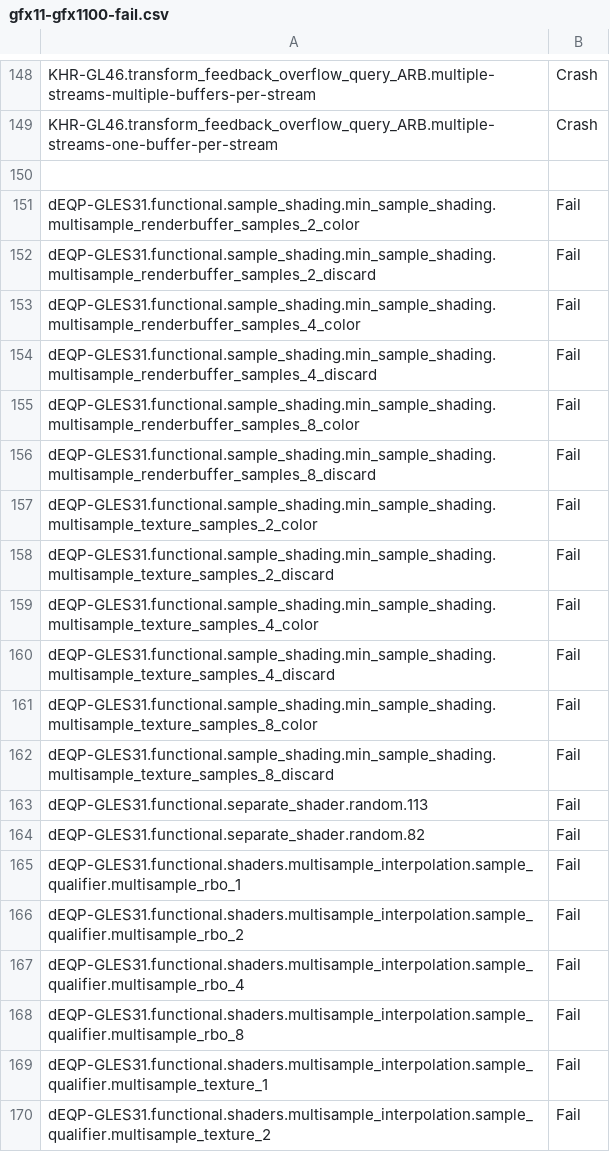
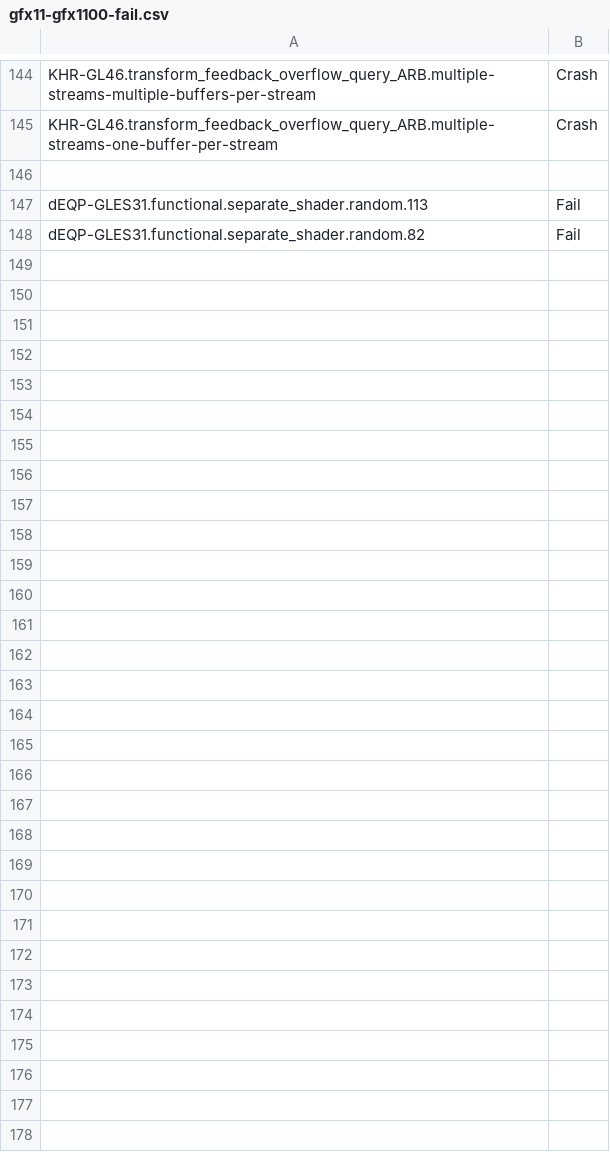
Before and after one commit to aerisarn/mesa-uwp, a CSV file: src/gallium/drivers/radeonsi/ci/gfx11-gfx1100-fail.csv, drawn as a sheet; only a part is shown, gaps mark what is left out; the diff covers the shown part only.

```diff
--- a/src/gallium/drivers/radeonsi/ci/gfx11-gfx1100-fail.csv
+++ b/src/gallium/drivers/radeonsi/ci/gfx11-gfx1100-fail.csv
@@ -150,21 +146,3 @@ KHR-GL46.transform_feedback_overflow_query_ARB.multiple-streams-one-buffer-per-s
 
-dEQP-GLES31.functional.sample_shading.min_sample_shading.multisample_renderbuffer_samples_2_color,Fail
-dEQP-GLES31.functional.sample_shading.min_sample_shading.multisample_renderbuffer_samples_2_discard,Fail
-dEQP-GLES31.functional.sample_shading.min_sample_shading.multisample_renderbuffer_samples_4_color,Fail
-dEQP-GLES31.functional.sample_shading.min_sample_shading.multisample_renderbuffer_samples_4_discard,Fail
-dEQP-GLES31.functional.sample_shading.min_sample_shading.multisample_renderbuffer_samples_8_color,Fail
-dEQP-GLES31.functional.sample_shading.min_sample_shading.multisample_renderbuffer_samples_8_discard,Fail
-dEQP-GLES31.functional.sample_shading.min_sample_shading.multisample_texture_samples_2_color,Fail
-dEQP-GLES31.functional.sample_shading.min_sample_shading.multisample_texture_samples_2_discard,Fail
-dEQP-GLES31.functional.sample_shading.min_sample_shading.multisample_texture_samples_4_color,Fail
-dEQP-GLES31.functional.sample_shading.min_sample_shading.multisample_texture_samples_4_discard,Fail
-dEQP-GLES31.functional.sample_shading.min_sample_shading.multisample_texture_samples_8_color,Fail
-dEQP-GLES31.functional.sample_shading.min_sample_shading.multisample_texture_samples_8_discard,Fail
 dEQP-GLES31.functional.separate_shader.random.113,Fail
 dEQP-GLES31.functional.separate_shader.random.82,Fail
-dEQP-GLES31.functional.shaders.multisample_interpolation.sample_qualifier.multisample_rbo_1,Fail
-dEQP-GLES31.functional.shaders.multisample_interpolation.sample_qualifier.multisample_rbo_2,Fail
-dEQP-GLES31.functional.shaders.multisample_interpolation.sample_qualifier.multisample_rbo_4,Fail
-dEQP-GLES31.functional.shaders.multisample_interpolation.sample_qualifier.multisample_rbo_8,Fail
-dEQP-GLES31.functional.shaders.multisample_interpolation.sample_qualifier.multisample_texture_1,Fail
-dEQP-GLES31.functional.shaders.multisample_interpolation.sample_qualifier.multisample_texture_2,Fail
```
Also changed, not shown: 24 removed rows elsewhere in this file, 1 other file.
